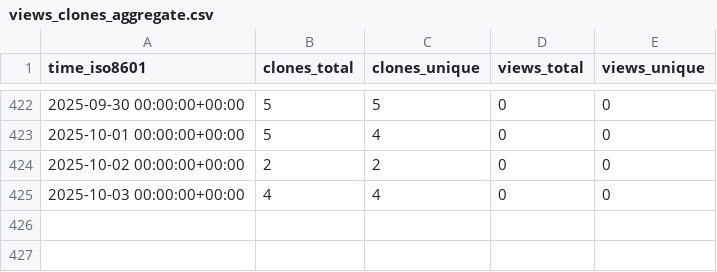
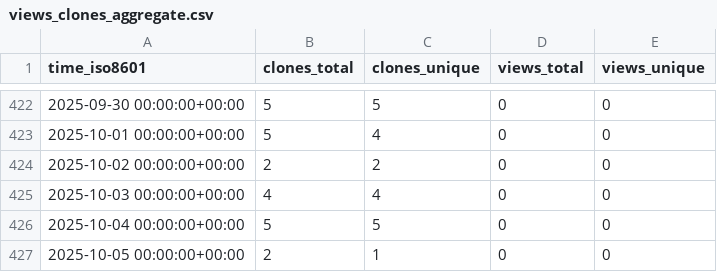
Before and after one commit to antonioscalaunina/ANTI-FASc, a CSV file: antonioscalaunina/ANTI-FASc/ghrs-data/views_clones_aggregate.csv, drawn as a sheet; only a part is shown, gaps mark what is left out.

```diff
--- a/antonioscalaunina/ANTI-FASc/ghrs-data/views_clones_aggregate.csv
+++ b/antonioscalaunina/ANTI-FASc/ghrs-data/views_clones_aggregate.csv
@@ -425 +425,3 @@ time_iso8601,clones_total,clones_unique,views_total,views_unique
 2025-10-03 00:00:00+00:00,4,4,0,0
+2025-10-04 00:00:00+00:00,5,5,0,0
+2025-10-05 00:00:00+00:00,2,1,0,0
```
Also changed, not shown: 1 other file.
